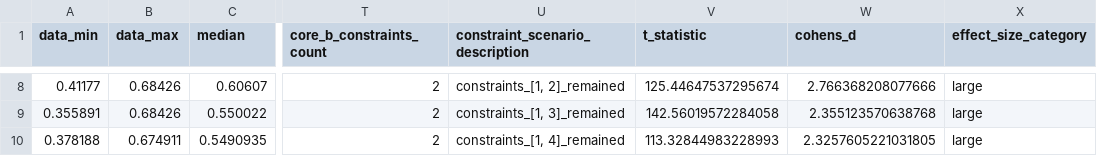
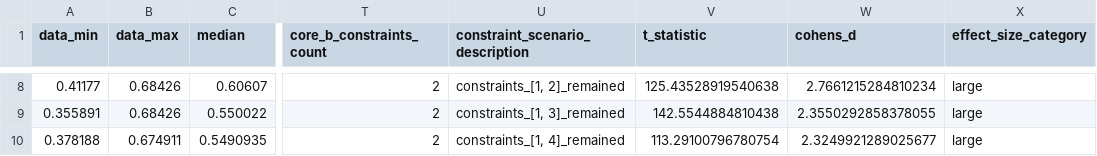
Before and after one commit to GeoLarryLai/pyCoreRelator, a CSV file: example_data/analytical_outputs/M9907-25PC_M9907-23PC/hiresMS_CT_Lumin/corr_coef_fit_params.csv, drawn as a sheet; only a part is shown, gaps mark what is left out; the diff covers the shown part only; the diff names each change by its address in the sheet, - before the commit and + after, or states it on an @@ line.

```diff
--- a/example_data/analytical_outputs/M9907-25PC_M9907-23PC/hiresMS_CT_Lumin/corr_coef_fit_params.csv
+++ b/example_data/analytical_outputs/M9907-25PC_M9907-23PC/hiresMS_CT_Lumin/corr_coef_fit_params.csv
-V8 (t_statistic): 125.44647537295674
+V8 (t_statistic): 125.43528919540638
-W8 (cohens_d): 2.766368208077666
+W8 (cohens_d): 2.7661215284810234
-V9 (t_statistic): 142.56019572284058
+V9 (t_statistic): 142.5544884810438
-W9 (cohens_d): 2.355123570638768
+W9 (cohens_d): 2.3550292858378055
-V10 (t_statistic): 113.32844983228993
+V10 (t_statistic): 113.29100796780754
-W10 (cohens_d): 2.3257605221031805
+W10 (cohens_d): 2.3249921289025677
```
Also changed, not shown: 82 edited cells elsewhere in this file, example_data/analytical_outputs/M9907-25PC_M9907-23PC/hiresMS_CT_Lumin/norm_dtw_fit_params.csv, example_data/picked_datum/M9907-23PC_pickeddepth_ages_MonteCarlo.csv, 27 other files.
